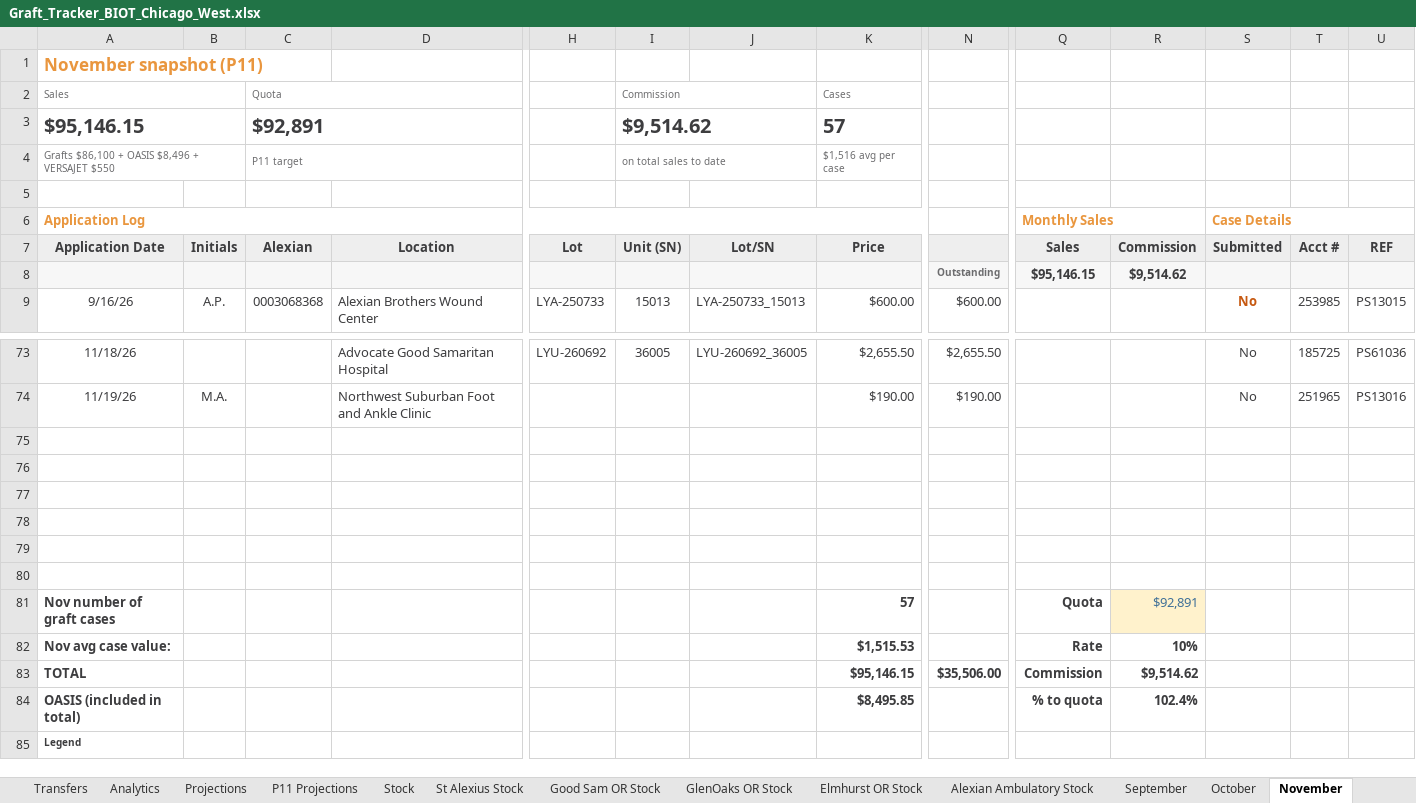
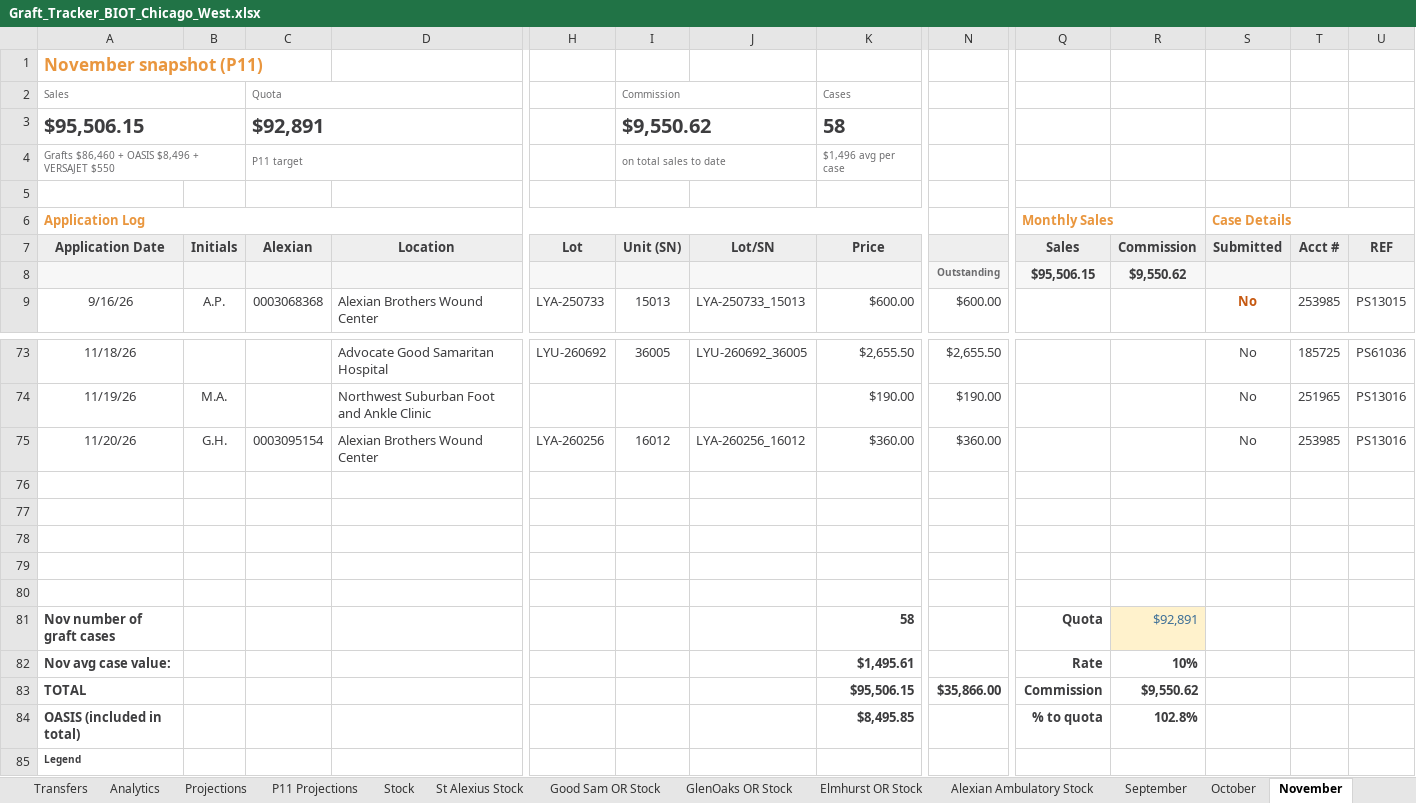
Before and after one commit to ajpeterson113/Graft-Tracker, an Excel workbook: Graft_Tracker_BIOT_Chicago_West.xlsx, sheet November, drawn as a sheet; only a part is shown, gaps mark what is left out; values as stored, in another font and other column widths than the file's, no borders; conditional formats not drawn; removed rows and columns are numbered as before the commit, all else as after; rows hold the shown columns only; the diff names each change by its address in the sheet, - before the commit and + after, or states it on an @@ line.

```diff
--- a/Graft_Tracker_BIOT_Chicago_West.xlsx (sheet November)
+++ b/Graft_Tracker_BIOT_Chicago_West.xlsx (sheet November)
-row 3: $95,146.15 |  | $92,891 |  |  | $9,514.62 |  | 57
+row 3: $95,506.15 |  | $92,891 |  |  | $9,550.62 |  | 58
-A4 (Application Date): Grafts $86,100 + OASIS $8,496 + VERSAJET $550
+A4 (Application Date): Grafts $86,460 + OASIS $8,496 + VERSAJET $550
-K4 (Price): $1,516 avg per case
+K4 (Price): $1,496 avg per case
-Q8 (Sales): $95,146.15
+Q8 (Sales): $95,506.15
-R8 (Commission): $9,514.62
+R8 (Commission): $9,550.62
+row 75: 11/20/26 | G.H. | 0003095154 | Alexian Brothers Wound Center | LYA-260256 | 16012 | LYA-260256_16012 | $360.00 | $360.00 |  |  | No | 253985 | PS13016
-row 80: (empty)
-K81 (Price): 57
+K81 (Price): 58
-K82 (Price): $1,515.53
+K82 (Price): $1,495.61
-K83 (Price): $95,146.15
+K83 (Price): $95,506.15
-N83: $35,506.00
+N83: $35,866.00
-R83 (Commission): $9,514.62
+R83 (Commission): $9,550.62
-R84 (Commission): 102.4%
+R84 (Commission): 102.8%
```
Also changed, not shown: sheet Projections, sheet Analytics, sheet Stock, formulas that keep their value, Chi_West_Patient_List.xlsx, 24 other files.
